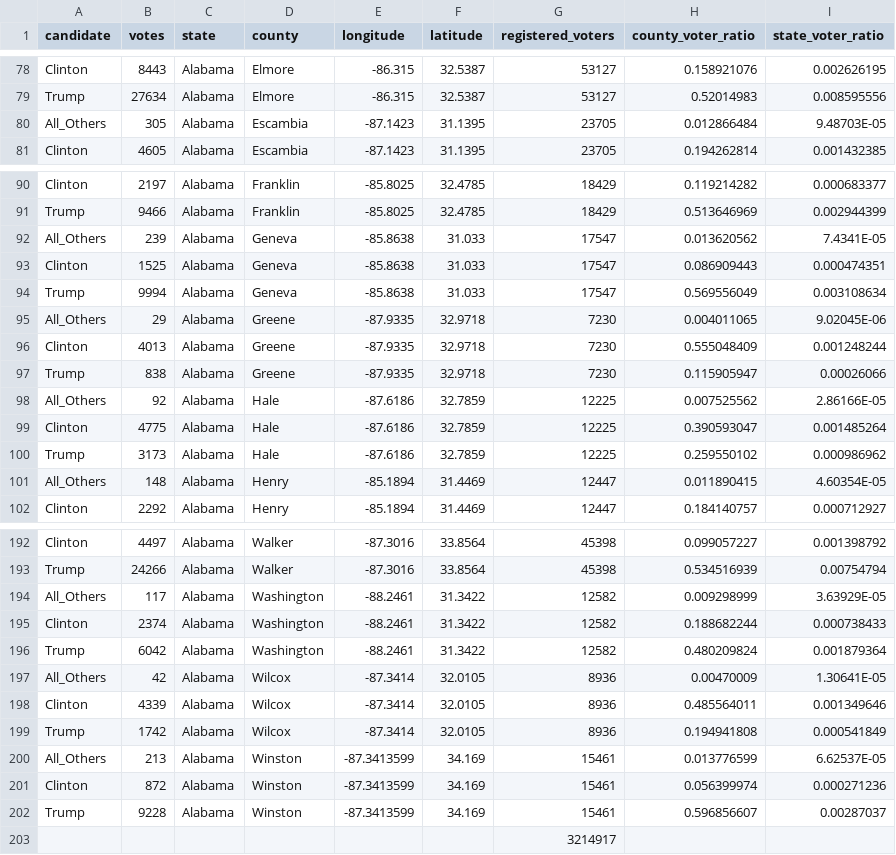
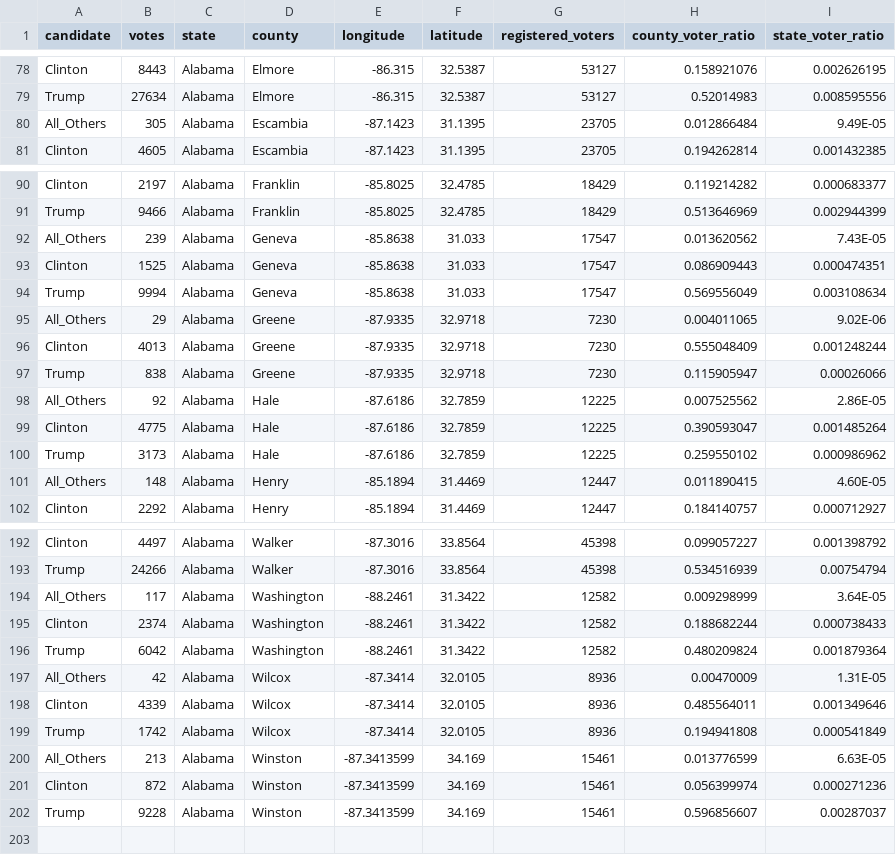
Before and after one commit to lorren963/election2016, a CSV file: alabama.csv, drawn as a sheet; only a part is shown, gaps mark what is left out; the diff covers the shown part only.

```diff
--- a/alabama.csv
+++ b/alabama.csv
@@ -79,3 +79,3 @@ Clinton,8443,Alabama,Elmore,-86.315,32.5387,53127,0.158921076,0.002626195
 Trump,27634,Alabama,Elmore,-86.315,32.5387,53127,0.52014983,0.008595556
-All_Others,305,Alabama,Escambia,-87.1423,31.1395,23705,0.012866484,9.48703E-05
+All_Others,305,Alabama,Escambia,-87.1423,31.1395,23705,0.012866484,9.49E-05
 Clinton,4605,Alabama,Escambia,-87.1423,31.1395,23705,0.194262814,0.001432385
@@ -91,12 +91,12 @@ Clinton,2197,Alabama,Franklin,-85.8025,32.4785,18429,0.119214282,0.000683377
 Trump,9466,Alabama,Franklin,-85.8025,32.4785,18429,0.513646969,0.002944399
-All_Others,239,Alabama,Geneva,-85.8638,31.033,17547,0.013620562,7.4341E-05
+All_Others,239,Alabama,Geneva,-85.8638,31.033,17547,0.013620562,7.43E-05
 Clinton,1525,Alabama,Geneva,-85.8638,31.033,17547,0.086909443,0.000474351
 Trump,9994,Alabama,Geneva,-85.8638,31.033,17547,0.569556049,0.003108634
-All_Others,29,Alabama,Greene,-87.9335,32.9718,7230,0.004011065,9.02045E-06
+All_Others,29,Alabama,Greene,-87.9335,32.9718,7230,0.004011065,9.02E-06
 Clinton,4013,Alabama,Greene,-87.9335,32.9718,7230,0.555048409,0.001248244
 Trump,838,Alabama,Greene,-87.9335,32.9718,7230,0.115905947,0.00026066
-All_Others,92,Alabama,Hale,-87.6186,32.7859,12225,0.007525562,2.86166E-05
+All_Others,92,Alabama,Hale,-87.6186,32.7859,12225,0.007525562,2.86E-05
 Clinton,4775,Alabama,Hale,-87.6186,32.7859,12225,0.390593047,0.001485264
 Trump,3173,Alabama,Hale,-87.6186,32.7859,12225,0.259550102,0.000986962
-All_Others,148,Alabama,Henry,-85.1894,31.4469,12447,0.011890415,4.60354E-05
+All_Others,148,Alabama,Henry,-85.1894,31.4469,12447,0.011890415,4.60E-05
 Clinton,2292,Alabama,Henry,-85.1894,31.4469,12447,0.184140757,0.000712927
@@ -193,11 +193,10 @@ Clinton,4497,Alabama,Walker,-87.3016,33.8564,45398,0.099057227,0.001398792
 Trump,24266,Alabama,Walker,-87.3016,33.8564,45398,0.534516939,0.00754794
-All_Others,117,Alabama,Washington,-88.2461,31.3422,12582,0.009298999,3.63929E-05
+All_Others,117,Alabama,Washington,-88.2461,31.3422,12582,0.009298999,3.64E-05
 Clinton,2374,Alabama,Washington,-88.2461,31.3422,12582,0.188682244,0.000738433
 Trump,6042,Alabama,Washington,-88.2461,31.3422,12582,0.480209824,0.001879364
-All_Others,42,Alabama,Wilcox,-87.3414,32.0105,8936,0.00470009,1.30641E-05
+All_Others,42,Alabama,Wilcox,-87.3414,32.0105,8936,0.00470009,1.31E-05
 Clinton,4339,Alabama,Wilcox,-87.3414,32.0105,8936,0.485564011,0.001349646
 Trump,1742,Alabama,Wilcox,-87.3414,32.0105,8936,0.194941808,0.000541849
-All_Others,213,Alabama,Winston,-87.3413599,34.169,15461,0.013776599,6.62537E-05
+All_Others,213,Alabama,Winston,-87.3413599,34.169,15461,0.013776599,6.63E-05
 Clinton,872,Alabama,Winston,-87.3413599,34.169,15461,0.056399974,0.000271236
 Trump,9228,Alabama,Winston,-87.3413599,34.169,15461,0.596856607,0.00287037
-,,,,,,3214917,,
```
Also changed, not shown: 26 edited cells elsewhere in this file, floridia.csv.
